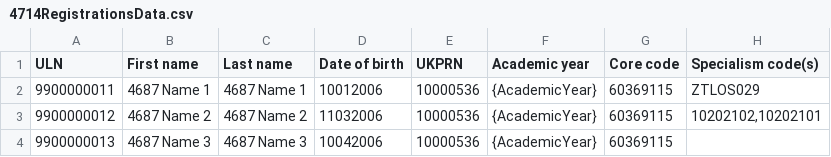
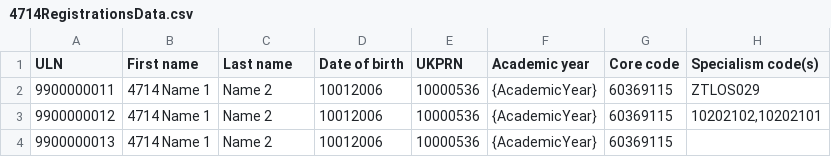
Before and after one commit to SkillsFundingAgency/tl-results-and-certification-automation-suite, a CSV file: src/Sfa.Tl.ResultsAndCertificationAutomation/Data/4714RegistrationsData.csv, drawn as a sheet.

Commit message:
TLRC_4720 MANUAL JOURNEY: ASSESSMENT ENTRY CHANGES - add core to open assessment entry

```diff
--- a/src/Sfa.Tl.ResultsAndCertificationAutomation/Data/4714RegistrationsData.csv
+++ b/src/Sfa.Tl.ResultsAndCertificationAutomation/Data/4714RegistrationsData.csv
@@ -1,4 +1,4 @@
 ULN,First name,Last name,Date of birth,UKPRN,Academic year,Core code,Specialism code(s)
-9900000011,4687 Name 1,4687 Name 1,10012006,10000536,{AcademicYear},60369115,ZTLOS029
-9900000012,4687 Name 2,4687 Name 2,11032006,10000536,{AcademicYear},60369115,"10202102,10202101"
-9900000013,4687 Name 3,4687 Name 3,10042006,10000536,{AcademicYear},60369115,
+9900000011,4714 Name 1,Name 2,10012006,10000536,{AcademicYear},60369115,ZTLOS029
+9900000012,4714 Name 1,Name 2,10012006,10000536,{AcademicYear},60369115,"10202102,10202101"
+9900000013,4714 Name 1,Name 2,10012006,10000536,{AcademicYear},60369115,
```
Also changed, not shown: 9 other files.
